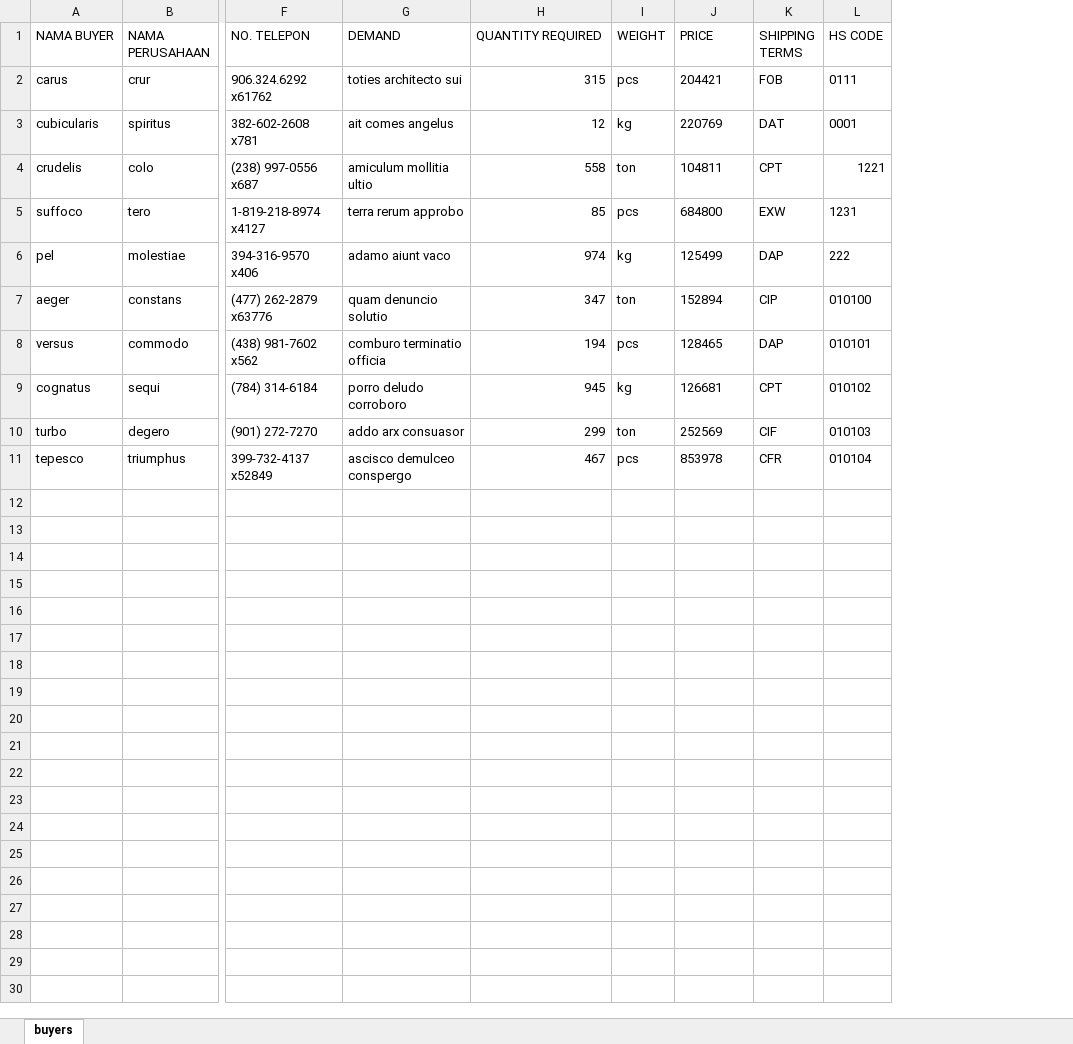
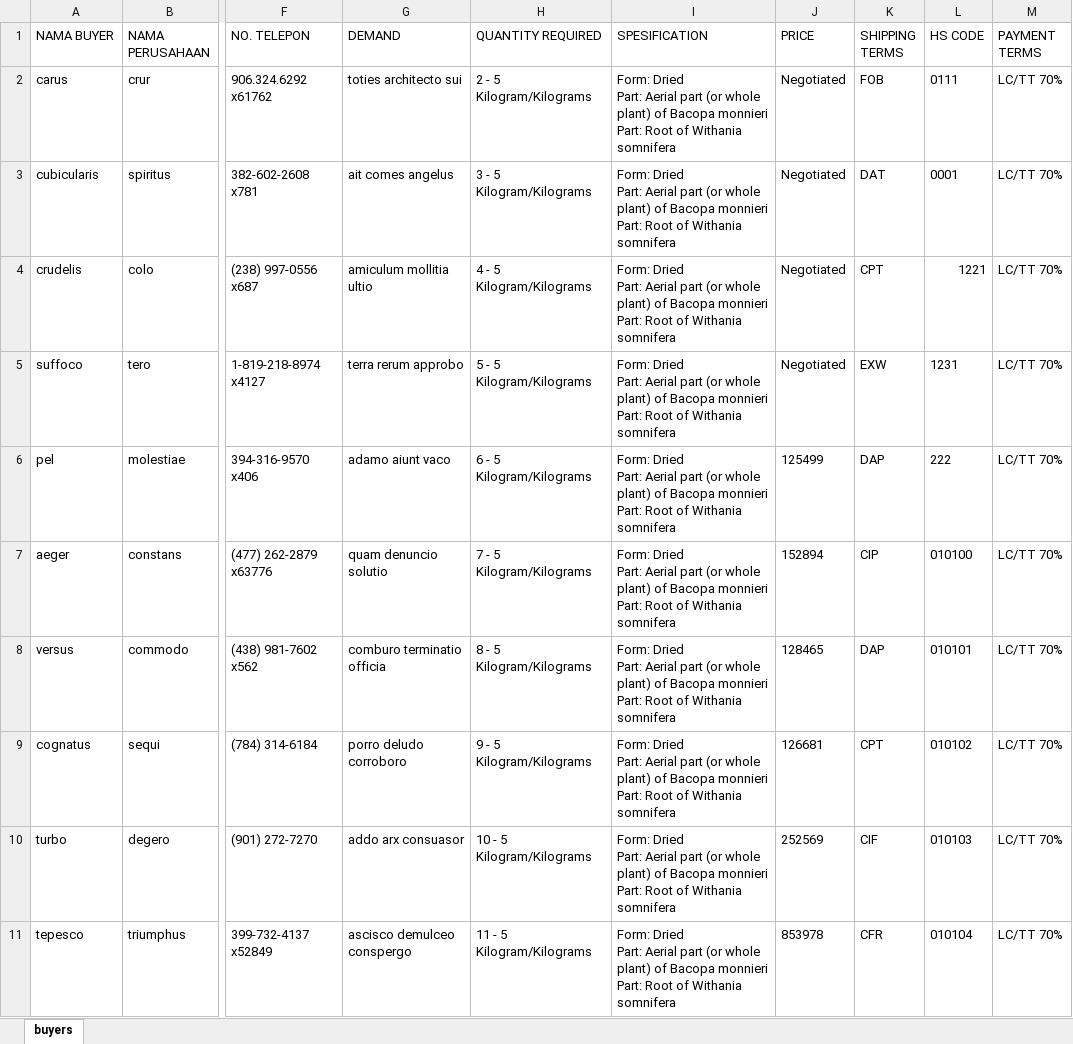
Before and after one commit to ideaver/eksporyuk-nextjs-frontend, an Excel workbook: public/files/tamplate-import-buyers.xlsx, sheet buyers, drawn as a sheet; only a part is shown, gaps mark what is left out; values as stored, in another font and other column widths than the file's, no borders; removed rows and columns are numbered as before the commit, all else as after; ↵ is a line break in a cell; the diff names each change by its address in the sheet, - before the commit and + after, or states it on an @@ line.

Commit message:
fix: form buyer

```diff
--- a/public/files/tamplate-import-buyers.xlsx (sheet buyers)
+++ b/public/files/tamplate-import-buyers.xlsx (sheet buyers)
-column I (WEIGHT), rows 2-11: pcs | kg | ton | pcs | kg | ton | pcs | kg | ton | pcs
+column I (SPESIFICATION), rows 2-11: all Form: Dried ↵ Part: Aerial part (or whole plant) of Bacopa monnieri ↵ Part: Root of Withania somnifera
+column M (PAYMENT TERMS), rows 2-11: all LC/TT 70%
-H2 (QUANTITY REQUIRED): 315
+H2 (QUANTITY REQUIRED): 2 - 5 Kilogram/Kilograms
-J2 (PRICE): 204421
+J2 (PRICE): Negotiated
-H3 (QUANTITY REQUIRED): 12
+H3 (QUANTITY REQUIRED): 3 - 5 Kilogram/Kilograms
-J3 (PRICE): 220769
+J3 (PRICE): Negotiated
-H4 (QUANTITY REQUIRED): 558
+H4 (QUANTITY REQUIRED): 4 - 5 Kilogram/Kilograms
-J4 (PRICE): 104811
+J4 (PRICE): Negotiated
-H5 (QUANTITY REQUIRED): 85
+H5 (QUANTITY REQUIRED): 5 - 5 Kilogram/Kilograms
-J5 (PRICE): 684800
+J5 (PRICE): Negotiated
-H6 (QUANTITY REQUIRED): 974
+H6 (QUANTITY REQUIRED): 6 - 5 Kilogram/Kilograms
-H7 (QUANTITY REQUIRED): 347
+H7 (QUANTITY REQUIRED): 7 - 5 Kilogram/Kilograms
-H8 (QUANTITY REQUIRED): 194
+H8 (QUANTITY REQUIRED): 8 - 5 Kilogram/Kilograms
-H9 (QUANTITY REQUIRED): 945
+H9 (QUANTITY REQUIRED): 9 - 5 Kilogram/Kilograms
-H10 (QUANTITY REQUIRED): 299
+H10 (QUANTITY REQUIRED): 10 - 5 Kilogram/Kilograms
-H11 (QUANTITY REQUIRED): 467
+H11 (QUANTITY REQUIRED): 11 - 5 Kilogram/Kilograms
```
Also changed, not shown: 10 other files.
